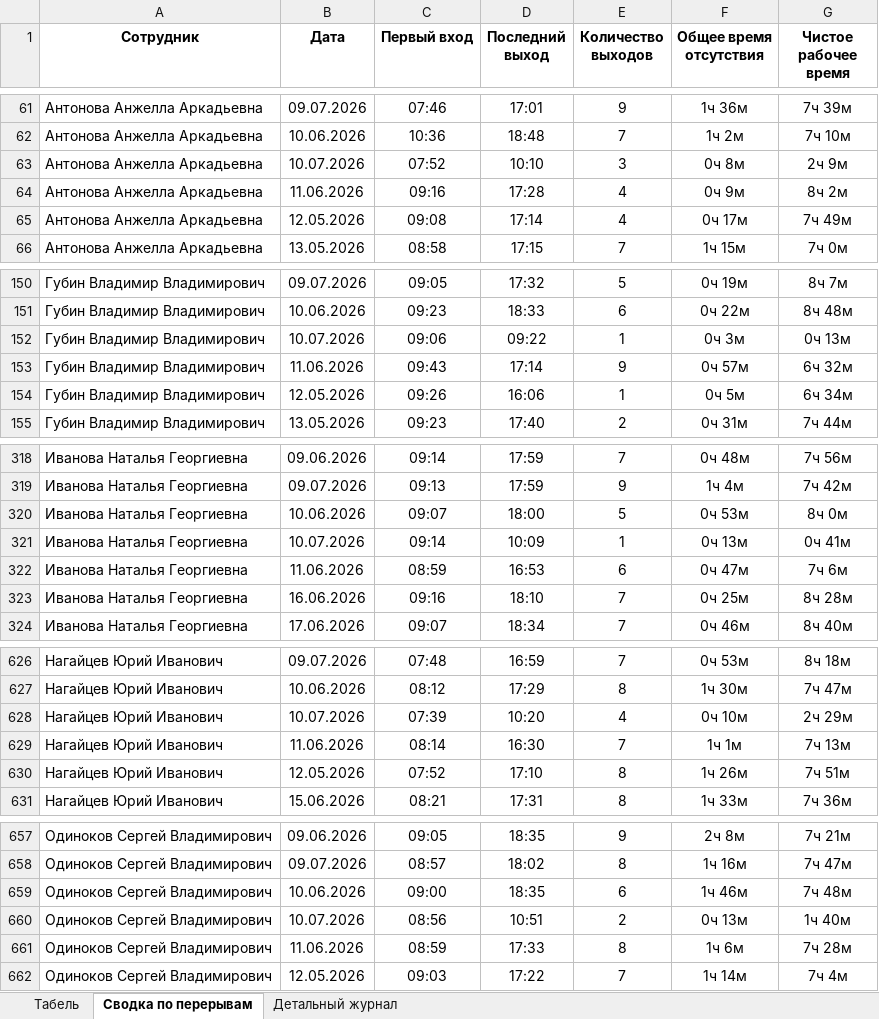
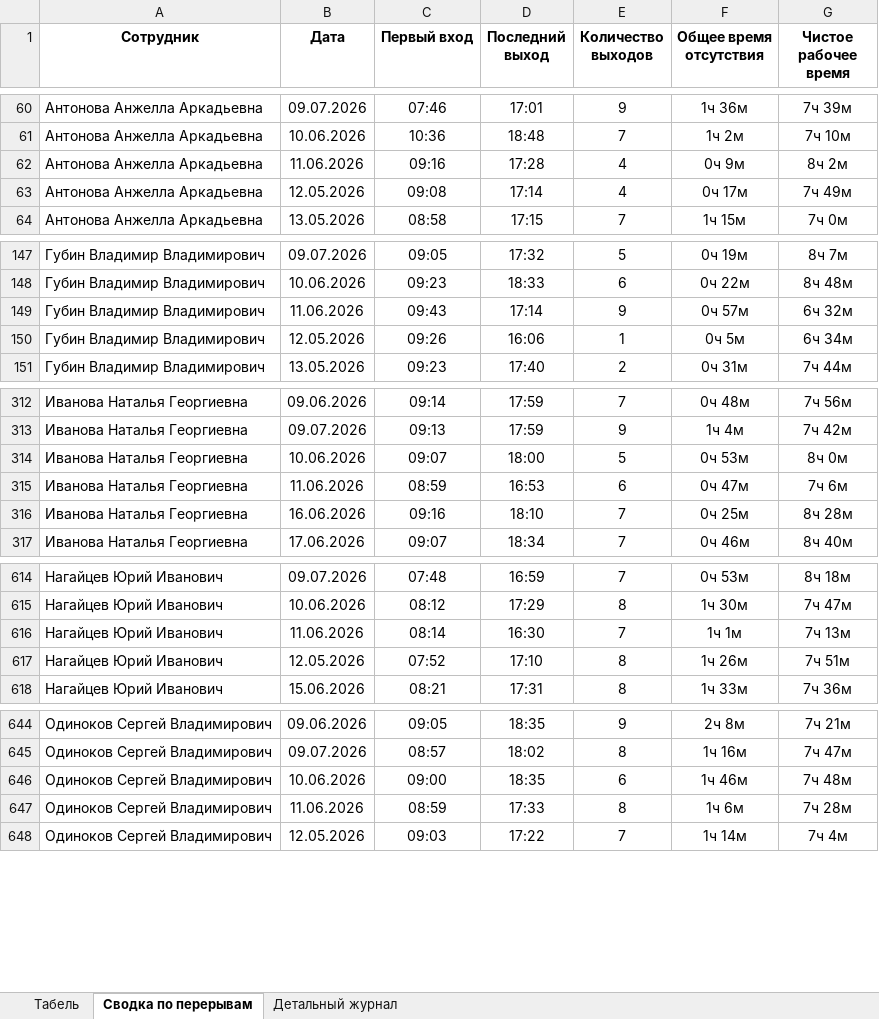
Before and after one commit to genji1451/scud, an Excel workbook: weekly_report.xlsx, sheet Сводка по перерывам, drawn as a sheet; only a part is shown, gaps mark what is left out; values as stored, in another font and other column widths than the file's, no borders; the diff covers the shown part only; the diff names each change by its address in the sheet, - before the commit and + after, or states it on an @@ line.

```diff
--- a/weekly_report.xlsx (sheet Сводка по перерывам)
+++ b/weekly_report.xlsx (sheet Сводка по перерывам)
-row 63: Антонова Анжелла Аркадьевна | 10.07.2026 | 07:52 | 10:10 | 3 | 0ч 8м | 2ч 9м
-row 152: Губин Владимир Владимирович | 10.07.2026 | 09:06 | 09:22 | 1 | 0ч 3м | 0ч 13м
-row 321: Иванова Наталья Георгиевна | 10.07.2026 | 09:14 | 10:09 | 1 | 0ч 13м | 0ч 41м
-row 628: Нагайцев Юрий Иванович | 10.07.2026 | 07:39 | 10:20 | 4 | 0ч 10м | 2ч 29м
-row 660: Одиноков Сергей Владимирович | 10.07.2026 | 08:56 | 10:51 | 2 | 0ч 13м | 1ч 40м
```
Also changed, not shown: 20 removed rows elsewhere in this sheet, sheet Детальный журнал, sheet Табель, breaks_report.xlsx, 6 other files.
